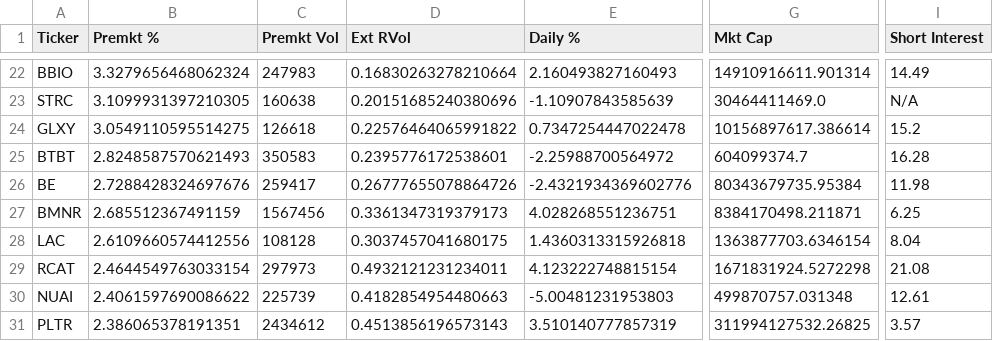
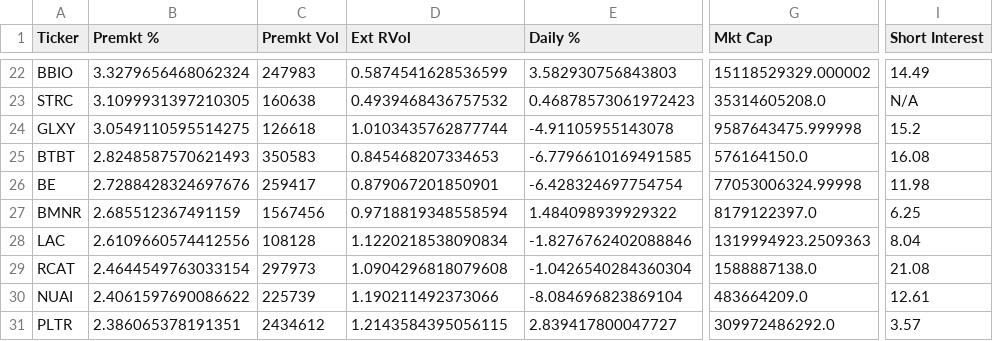
Before and after one commit to noam73nc/Catalyst-Screener, a CSV file: results/latest_scan.csv, drawn as a sheet; only a part is shown, gaps mark what is left out; the diff covers the shown part only; the diff names each change by its address in the sheet, - before the commit and + after, or states it on an @@ line.

```diff
--- a/results/latest_scan.csv
+++ b/results/latest_scan.csv
-D22 (Ext RVol): 0.16830263278210664
+D22 (Ext RVol): 0.5874541628536599
-E22 (Daily %): 2.160493827160493
+E22 (Daily %): 3.582930756843803
-G22 (Mkt Cap): 14910916611.901314
+G22 (Mkt Cap): 15118529329.000002
-D23 (Ext RVol): 0.20151685240380696
+D23 (Ext RVol): 0.4939468436757532
-E23 (Daily %): -1.10907843585639
+E23 (Daily %): 0.46878573061972423
-G23 (Mkt Cap): 30464411469.0
+G23 (Mkt Cap): 35314605208.0
-D24 (Ext RVol): 0.22576464065991822
+D24 (Ext RVol): 1.0103435762877744
-E24 (Daily %): 0.7347254447022478
+E24 (Daily %): -4.91105955143078
-G24 (Mkt Cap): 10156897617.386614
+G24 (Mkt Cap): 9587643475.999998
-D25 (Ext RVol): 0.2395776172538601
+D25 (Ext RVol): 0.845468207334653
-E25 (Daily %): -2.25988700564972
+E25 (Daily %): -6.7796610169491585
-G25 (Mkt Cap): 604099374.7
+G25 (Mkt Cap): 576164150.0
-I25 (Short Interest): 16.28
+I25 (Short Interest): 16.08
-D26 (Ext RVol): 0.26777655078864726
+D26 (Ext RVol): 0.879067201850901
-E26 (Daily %): -2.4321934369602776
+E26 (Daily %): -6.428324697754754
-G26 (Mkt Cap): 80343679735.95384
+G26 (Mkt Cap): 77053006324.99998
-D27 (Ext RVol): 0.3361347319379173
+D27 (Ext RVol): 0.9718819348558594
-E27 (Daily %): 4.028268551236751
+E27 (Daily %): 1.484098939929322
-G27 (Mkt Cap): 8384170498.211871
+G27 (Mkt Cap): 8179122397.0
-D28 (Ext RVol): 0.3037457041680175
+D28 (Ext RVol): 1.1220218538090834
-E28 (Daily %): 1.4360313315926818
+E28 (Daily %): -1.8276762402088846
-G28 (Mkt Cap): 1363877703.6346154
+G28 (Mkt Cap): 1319994923.2509363
-D29 (Ext RVol): 0.4932121231234011
+D29 (Ext RVol): 1.0904296818079608
-E29 (Daily %): 4.123222748815154
+E29 (Daily %): -1.0426540284360304
-G29 (Mkt Cap): 1671831924.5272298
+G29 (Mkt Cap): 1588887138.0
-D30 (Ext RVol): 0.4182854954480663
+D30 (Ext RVol): 1.190211492373066
-E30 (Daily %): -5.00481231953803
+E30 (Daily %): -8.084696823869104
-G30 (Mkt Cap): 499870757.031348
+G30 (Mkt Cap): 483664209.0
-D31 (Ext RVol): 0.4513856196573143
+D31 (Ext RVol): 1.2143584395056115
-E31 (Daily %): 3.510140777857319
+E31 (Daily %): 2.839417800047727
-G31 (Mkt Cap): 311994127532.26825
+G31 (Mkt Cap): 309972486292.0
```
Also changed, not shown: 61 edited cells elsewhere in this file.
